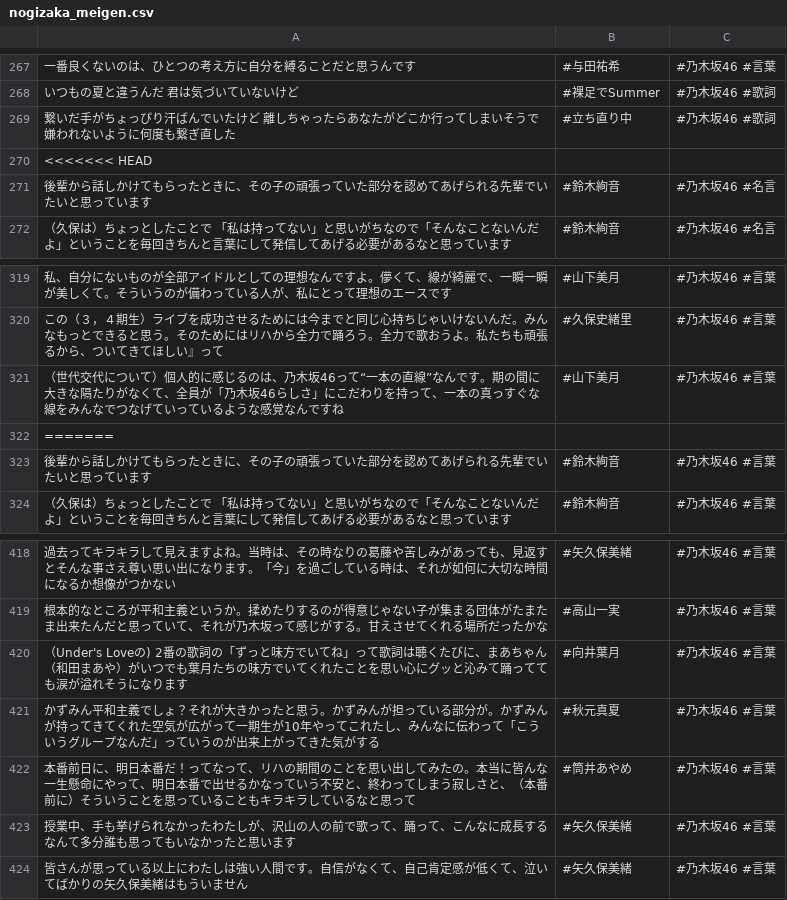
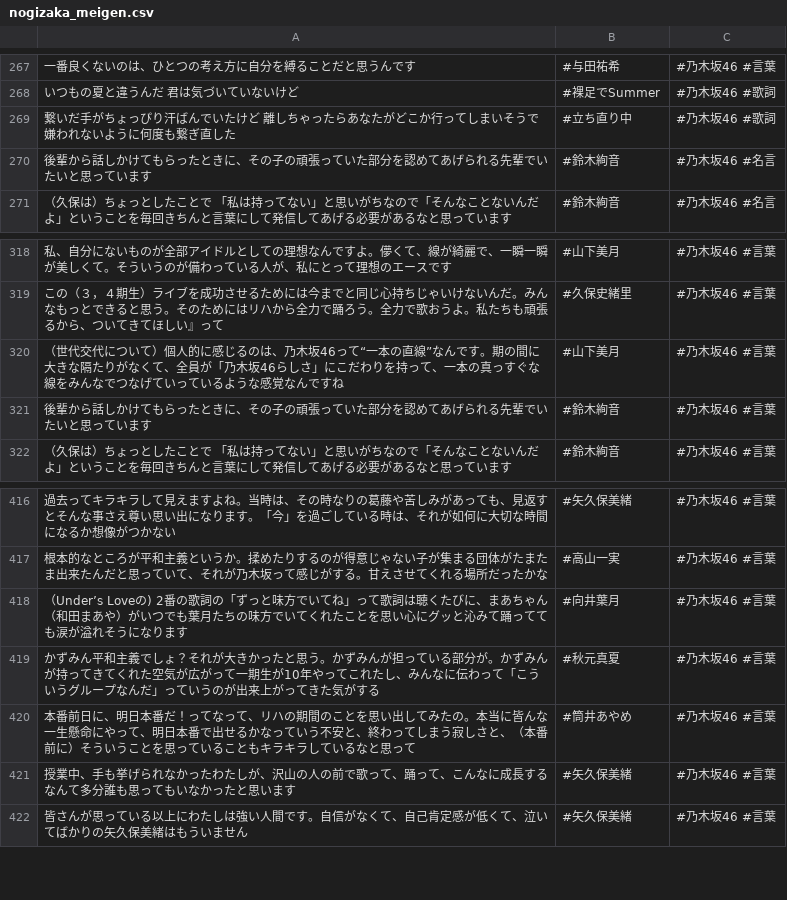
Before and after one commit to tonytani37/nogizaka46_live, a CSV file: nogizaka_meigen.csv, drawn as a sheet; only a part is shown, gaps mark what is left out.

Commit message:
2022/10/02  7:55

```diff
--- a/nogizaka_meigen.csv
+++ b/nogizaka_meigen.csv
@@ -269,3 +269,2 @@
 繋いだ手がちょっぴり汗ばんでいたけど 離しちゃったらあなたがどこか行ってしまいそうで 嫌われないように何度も繋ぎ直した,#立ち直り中,#乃木坂46 #歌詞
-<<<<<<< HEAD
 後輩から話しかけてもらったときに、その子の頑張っていた部分を認めてあげられる先輩でいたいと思っています,#鈴木絢音,#乃木坂46 #名言
@@ -321,3 +320,2 @@
 （世代交代について）個人的に感じるのは、乃木坂46って“一本の直線”なんです。期の間に大きな隔たりがなくて、全員が「乃木坂46らしさ」にこだわりを持って、一本の真っすぐな線をみんなでつなげていっているような感覚なんですね,#山下美月,#乃木坂46 #言葉
-=======
 後輩から話しかけてもらったときに、その子の頑張っていた部分を認めてあげられる先輩でいたいと思っています,#鈴木絢音,#乃木坂46 #言葉
@@ -419,3 +417,3 @@
 根本的なところが平和主義というか。揉めたりするのが得意じゃない子が集まる団体がたまたま出来たんだと思っていて、それが乃木坂って感じがする。甘えさせてくれる場所だったかな,#高山一実,#乃木坂46 #言葉
-（Under's Loveの) 2番の歌詞の「ずっと味方でいてね」って歌詞は聴くたびに、まあちゃん（和田まあや）がいつでも葉月たちの味方でいてくれたことを思い心にグッと沁みて踊ってても涙が溢れそうになります,#向井葉月,#乃木坂46 #言葉
+（Under’s Loveの) 2番の歌詞の「ずっと味方でいてね」って歌詞は聴くたびに、まあちゃん（和田まあや）がいつでも葉月たちの味方でいてくれたことを思い心にグッと沁みて踊ってても涙が溢れそうになります,#向井葉月,#乃木坂46 #言葉
 かずみん平和主義でしょ？それが大きかったと思う。かずみんが担っている部分が。かずみんが持ってきてくれた空気が広がって一期生が10年やってこれたし、みんなに伝わって「こういうグループなんだ」っていうのが出来上がってきた気がする,#秋元真夏,#乃木坂46 #言葉
```
